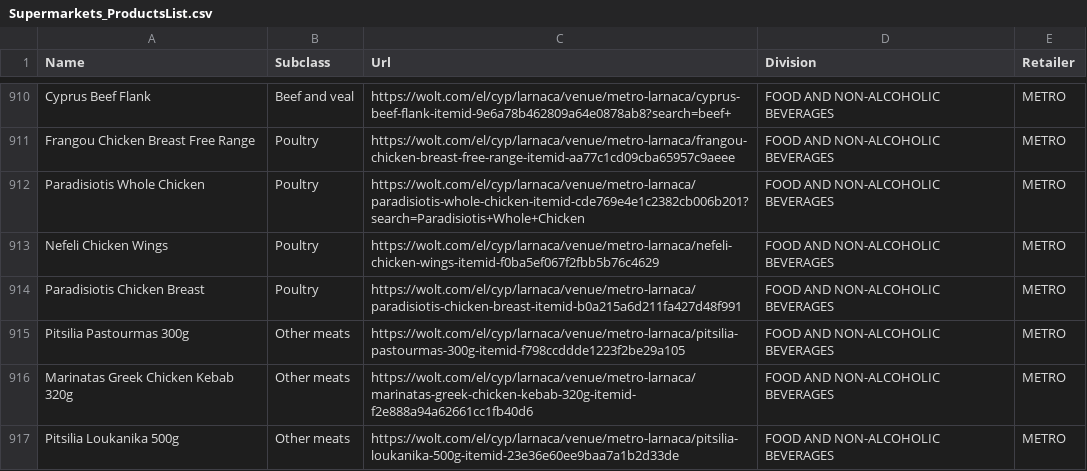
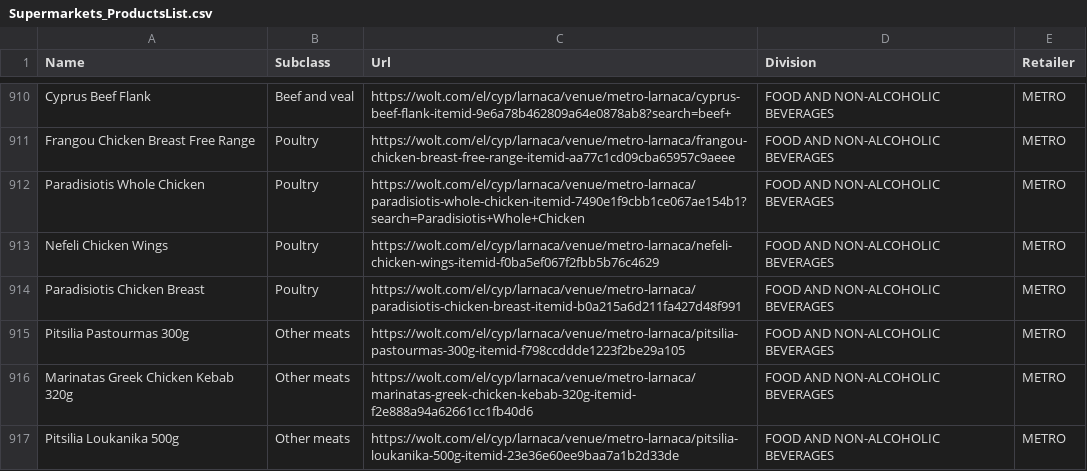
Before and after one commit to maria-papz/BillionPricesCyprusScrape, a CSV file: e-kalathi-cy/Supermarkets_ProductsList.csv, drawn as a sheet; only a part is shown, gaps mark what is left out.

Commit message:
Update Supermarkets_ProductsList.csv

```diff
--- a/e-kalathi-cy/Supermarkets_ProductsList.csv
+++ b/e-kalathi-cy/Supermarkets_ProductsList.csv
@@ -911,3 +911,3 @@ Cyprus Beef Flank,Beef and veal,https://wolt.com/el/cyp/larnaca/venue/metro-larn
 Frangou Chicken Breast Free Range,Poultry,https://wolt.com/el/cyp/larnaca/venue/metro-larnaca/frangou-chicken-breast-free-range-itemid-aa77c1cd09cba65957c9aeee,FOOD AND NON-ALCOHOLIC BEVERAGES,METRO
-Paradisiotis Whole Chicken,Poultry,https://wolt.com/el/cyp/larnaca/venue/metro-larnaca/paradisiotis-whole-chicken-itemid-cde769e4e1c2382cb006b201?search=Paradisiotis+Whole+Chicken,FOOD AND NON-ALCOHOLIC BEVERAGES,METRO
+Paradisiotis Whole Chicken,Poultry,https://wolt.com/el/cyp/larnaca/venue/metro-larnaca/paradisiotis-whole-chicken-itemid-7490e1f9cbb1ce067ae154b1?search=Paradisiotis+Whole+Chicken,FOOD AND NON-ALCOHOLIC BEVERAGES,METRO
 Nefeli Chicken Wings,Poultry,https://wolt.com/el/cyp/larnaca/venue/metro-larnaca/nefeli-chicken-wings-itemid-f0ba5ef067f2fbb5b76c4629,FOOD AND NON-ALCOHOLIC BEVERAGES,METRO
```
